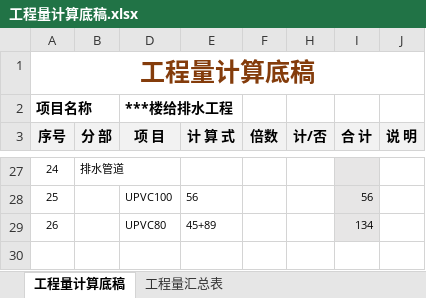
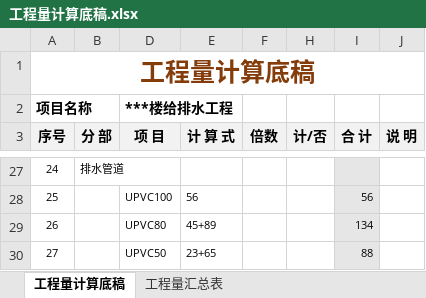
Before and after one commit to laoxinplus/laoxinplus.github.io, an Excel workbook: file/工程量计算底稿.xlsx, sheet 工程量计算底稿, drawn as a sheet; only a part is shown, gaps mark what is left out; values as stored, in another font and other column widths than the file's, no borders; conditional formats and table styles not drawn; the diff names each change by its address in the sheet, - before the commit and + after, or states it on an @@ line.

Commit message:
Update 工程量计算底稿.xlsx

```diff
--- a/file/工程量计算底稿.xlsx (sheet 工程量计算底稿)
+++ b/file/工程量计算底稿.xlsx (sheet 工程量计算底稿)
+row 30: 27 |  | UPVC50 | 23+65 |  |  | 88
```
Also changed, not shown: sheet 工程量汇总表, hidden cells.
